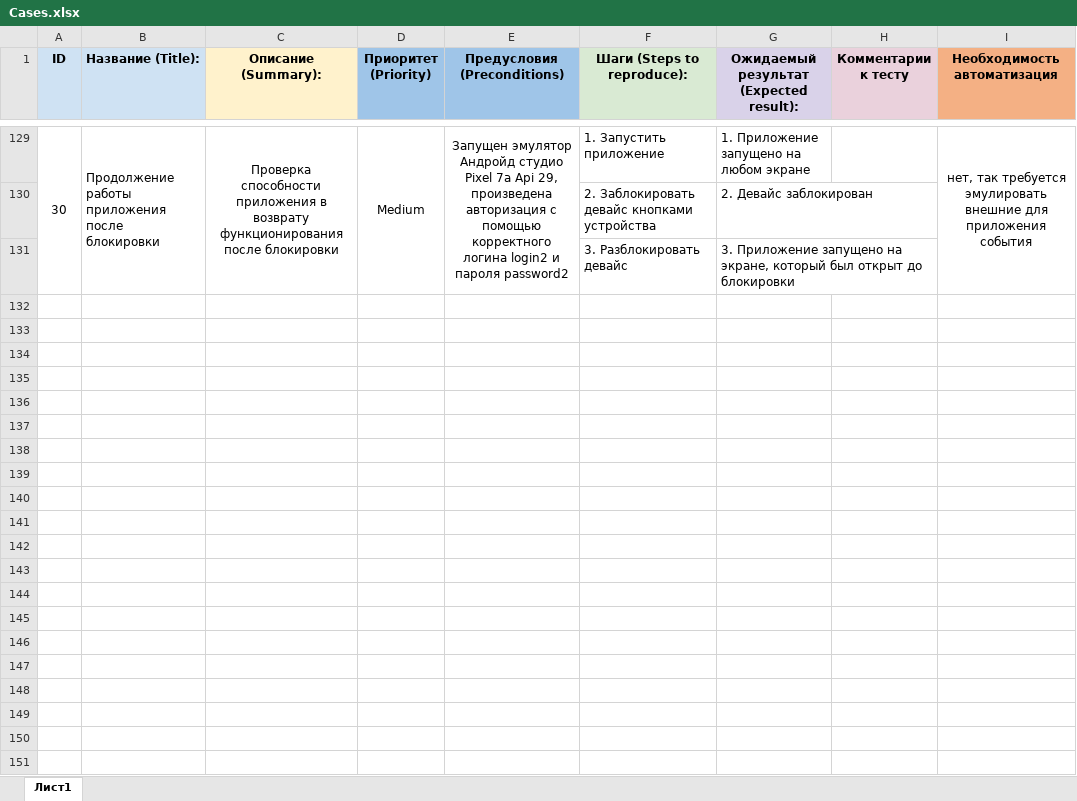
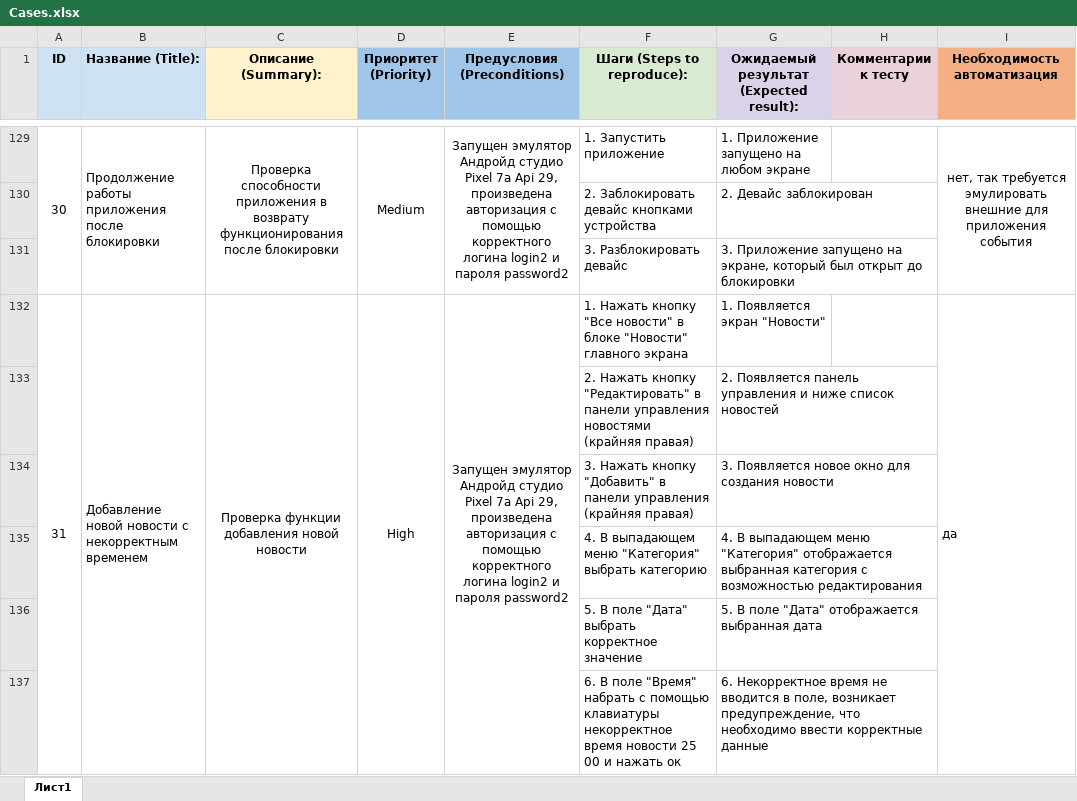
Before and after one commit to ArtVitaliy/Qamid-diplom, an Excel workbook: Cases.xlsx, sheet Лист1, drawn as a sheet; only a part is shown, gaps mark what is left out; values as stored, in another font and other column widths than the file's, no borders; the diff covers the shown part only; the diff names each change by its address in the sheet, - before the commit and + after, or states it on an @@ line.

```diff
--- a/Cases.xlsx (sheet Лист1)
+++ b/Cases.xlsx (sheet Лист1)
+row 132: 31 | Добавление новой новости с некорректным временем | Проверка функции добавления новой новости | High | Запущен эмулятор Андройд студио Pixel 7а Api 29, произведена авторизация с помощью корректного логина login2 и пароля password2 | 1. Нажать кнопку "Все новости" в блоке "Новости" главного экрана | 1. Появляется экран "Новости" |  | да
+row 133:  |  |  |  |  | 2. Нажать кнопку "Редактировать" в панели управления новостями (крайняя правая) | 2. Появляется панель управления и ниже список новостей
+row 134:  |  |  |  |  | 3. Нажать кнопку "Добавить" в панели управления (крайняя правая) | 3. Появляется новое окно для создания новости
+row 135:  |  |  |  |  | 4. В выпадающем меню "Категория" выбрать категорию | 4. В выпадающем меню "Категория" отображается выбранная категория с возможностью редактирования
+row 136:  |  |  |  |  | 5. В поле "Дата" выбрать корректное значение | 5. В поле "Дата" отображается выбранная дата
+row 137:  |  |  |  |  | 6. В поле "Время" набрать с помощью клавиатуры некорректное время новости 25 00 и нажать ок | 6. Некорректное время не вводится в поле, возникает предупреждение, что необходимо ввести корректные данные
```
Also changed, not shown: 5 added rows elsewhere in this sheet, 15 other files.
